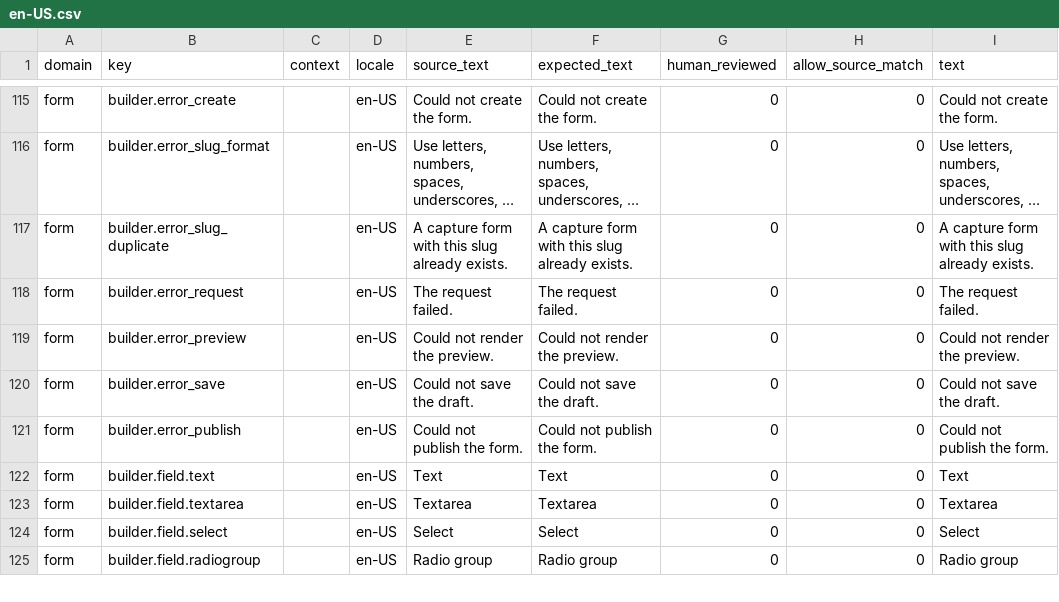
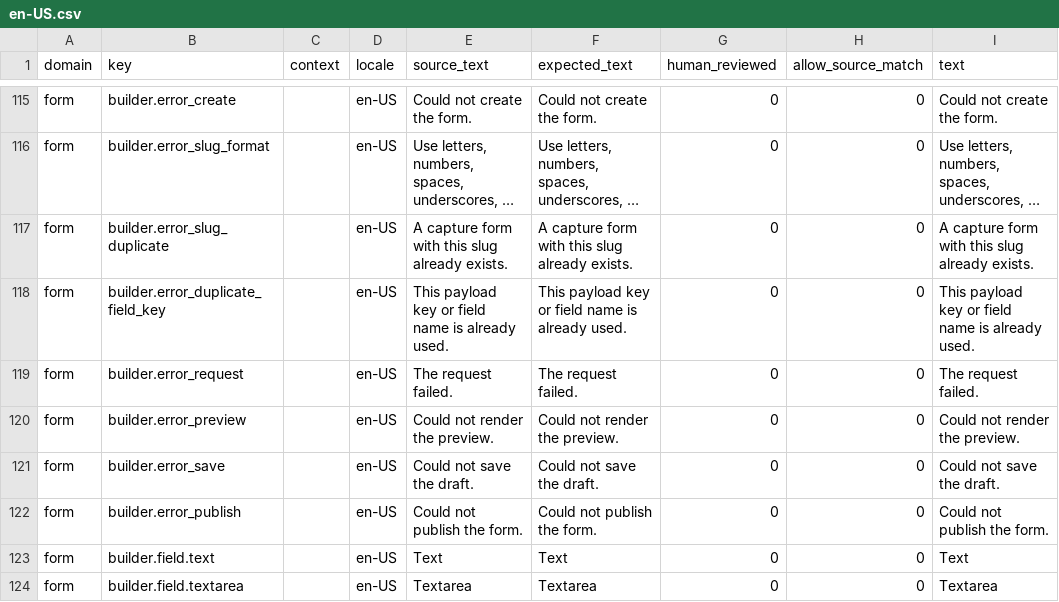
Before and after one commit to istvan-ujjmeszaros/radaptor-cms, a CSV file: modules-common/Form/i18n/seeds/en-US.csv, drawn as a sheet; only a part is shown, gaps mark what is left out; the shorter side is filled out with more unchanged rows; long unchanged cells end in …; the diff names each change by its address in the sheet, - before the commit and + after, or states it on an @@ line.

```diff
--- a/modules-common/Form/i18n/seeds/en-US.csv
+++ b/modules-common/Form/i18n/seeds/en-US.csv
+row 118: form | builder.error_duplicate_field_key |  | en-US | This payload key or field name is already used. | This payload key or field name is already used. | 0 | 0 | This payload key or field name is already used.
```
Also changed, not shown: modules-common/Form/i18n/seeds/hu-HU.csv, 1 other file.
